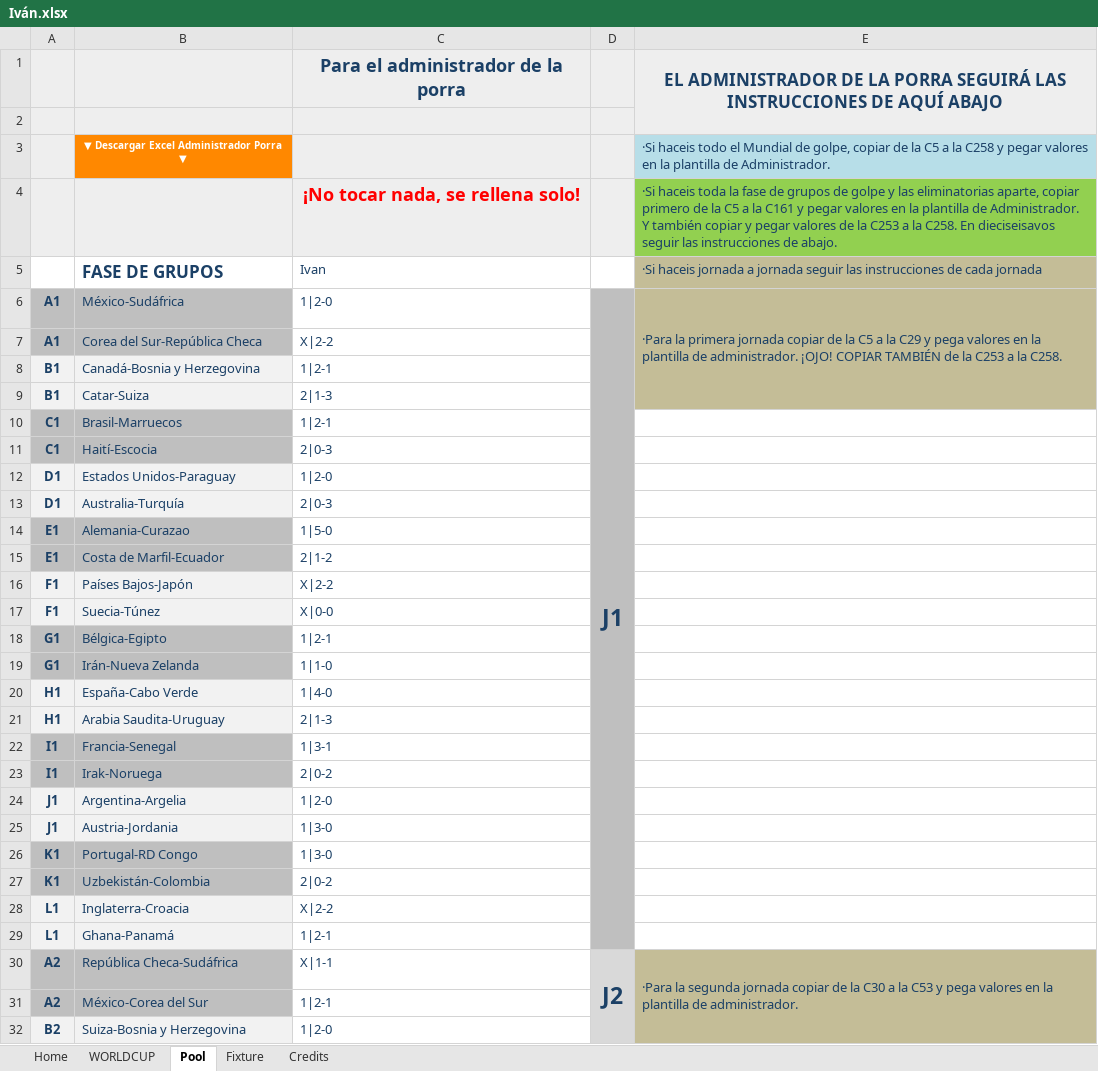
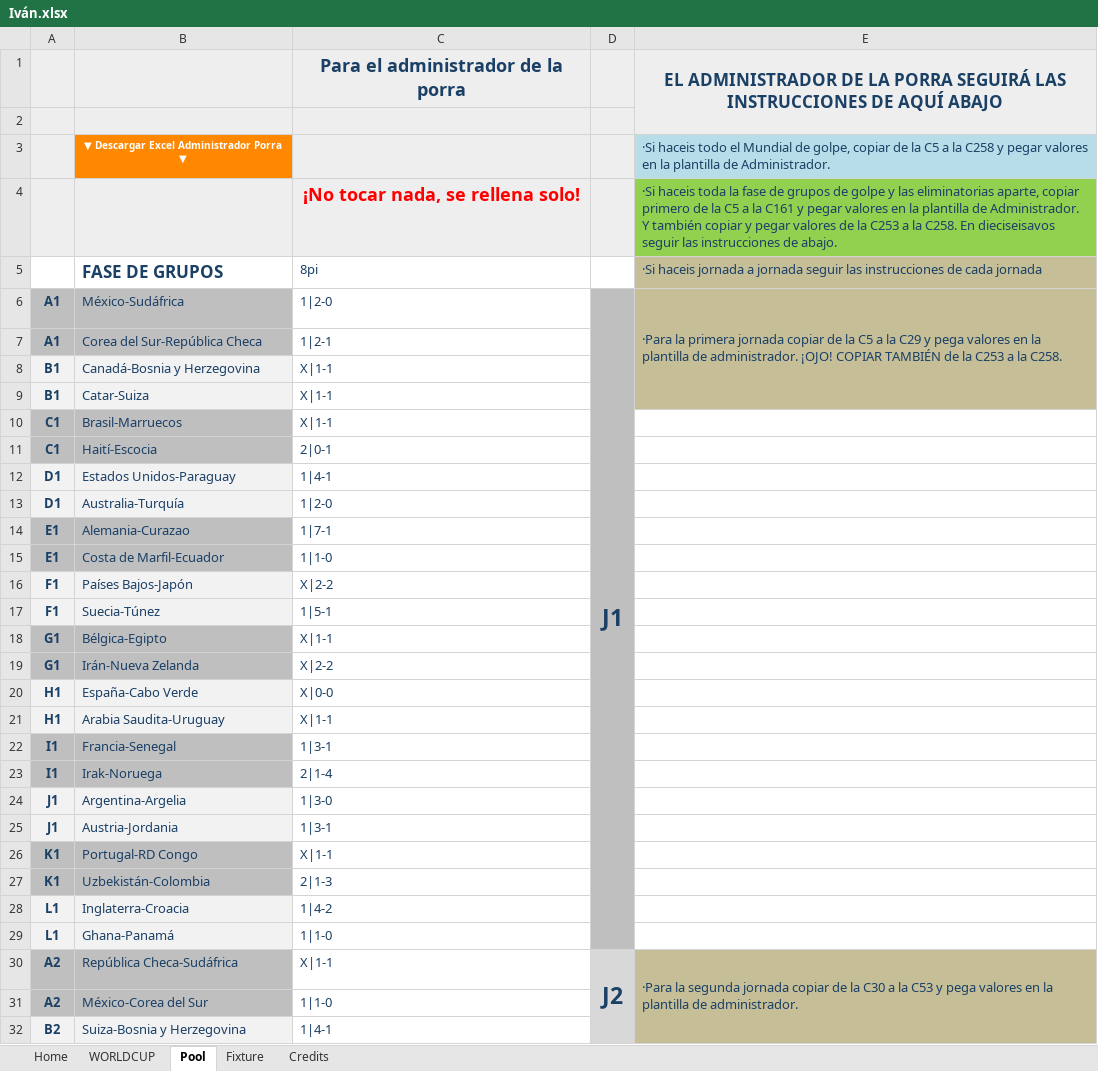
Before and after one commit to josemanuelsantos-svg/porra-mundial-2026, an Excel workbook: Iván.xlsx, sheet Pool, drawn as a sheet; only a part is shown; values as stored, in another font and other column widths than the file's, no borders; the diff covers the shown part only; the diff names each change by its address in the sheet, - before the commit and + after, or states it on an @@ line.

```diff
--- a/Iván.xlsx (sheet Pool)
+++ b/Iván.xlsx (sheet Pool)
-C5: Ivan
+C5: 8pi
-C7: X|2-2
+C7: 1|2-1
-C8: 1|2-1
+C8: X|1-1
-C9: 2|1-3
+C9: X|1-1
-C10: 1|2-1
+C10: X|1-1
-C11: 2|0-3
+C11: 2|0-1
-C12: 1|2-0
+C12: 1|4-1
-C13: 2|0-3
+C13: 1|2-0
-C14: 1|5-0
+C14: 1|7-1
-C15: 2|1-2
+C15: 1|1-0
-C17: X|0-0
+C17: 1|5-1
-C18: 1|2-1
+C18: X|1-1
-C19: 1|1-0
+C19: X|2-2
-C20: 1|4-0
+C20: X|0-0
-C21: 2|1-3
+C21: X|1-1
-C23: 2|0-2
+C23: 2|1-4
-C24: 1|2-0
+C24: 1|3-0
-C25: 1|3-0
+C25: 1|3-1
-C26: 1|3-0
+C26: X|1-1
-C27: 2|0-2
+C27: 2|1-3
-C28: X|2-2
+C28: 1|4-2
-C29: 1|2-1
+C29: 1|1-0
-C31: 1|2-1
+C31: 1|1-0
-C32: 1|2-0
+C32: 1|4-1
```
Also changed, not shown: 24 added rows, 24 removed rows, 3 moved rows and 90 edited cells elsewhere in this sheet, sheet WORLDCUP, sheet Fixture, sheet Home, sheet Credits, formulas that keep their value, hidden cells, charts or pictures, Alber.xlsx, Andrés.xlsx, 10 other files.
